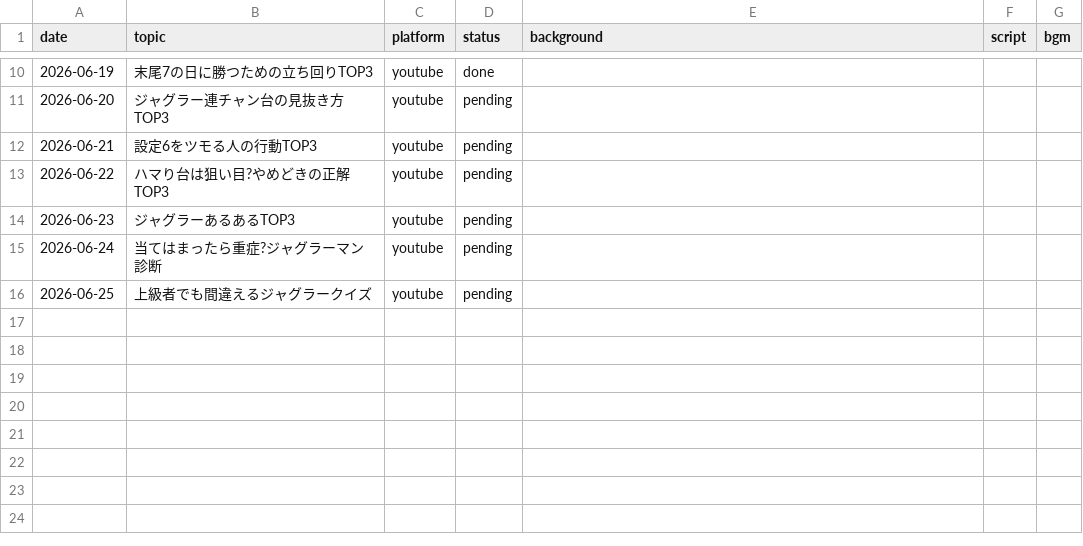
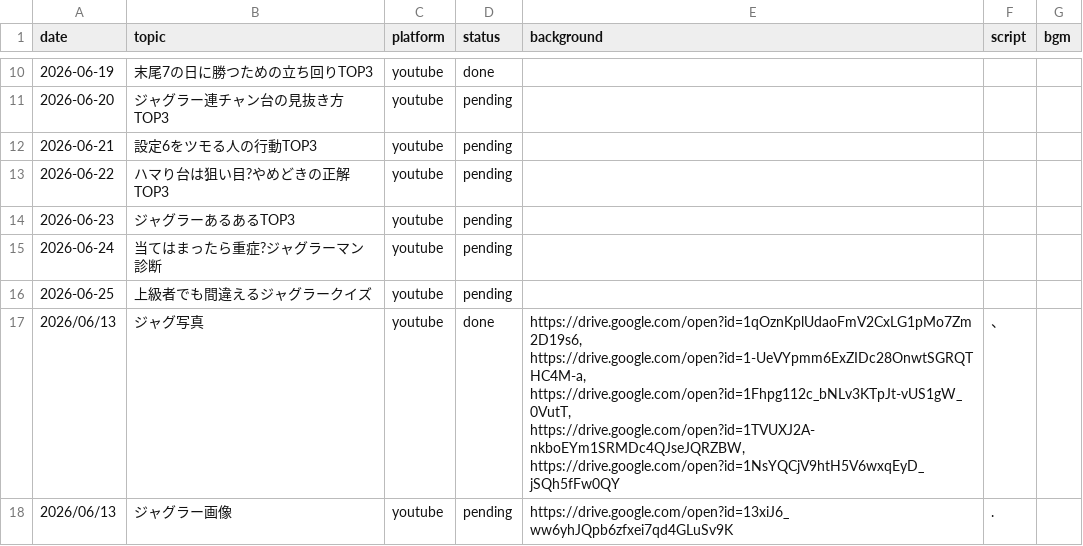
Before and after one commit to daisukenakagawa-blip/-, a CSV file: auto_video_uploader/topics.csv, drawn as a sheet; only a part is shown, gaps mark what is left out.

```diff
--- a/auto_video_uploader/topics.csv
+++ b/auto_video_uploader/topics.csv
@@ -52 +52,3 @@
 2026-06-25,上級者でも間違えるジャグラークイズ,youtube,pending,,,
+2026/06/13,ジャグ写真,youtube,done,"https://drive.google.com/open?id=1qOznKplUdaoFmV2CxLG1pMo7Zm2D19s6, https://drive.google.com/open?id=1-UeVYpmm6ExZIDc28OnwtSGRQTHC4M-a, https://drive.google.com/open?id=1Fhpg112c_bNLv3KTpJt-vUS1gW_0VutT, https://drive.google.com/open?id=1TVUXJ2A-nkboEYm1SRMDc4QJseJQRZBW, https://drive.google.com/open?id=1NsYQCjV9htH5V6wxqEyD_jSQh5fFw0QY",、,
+2026/06/13,ジャグラー画像,youtube,pending,https://drive.google.com/open?id=13xiJ6_ww6yhJQpb6zfxei7qd4GLuSv9K,.,
```
Also changed, not shown: auto_video_uploader/uploaded_log.csv.
